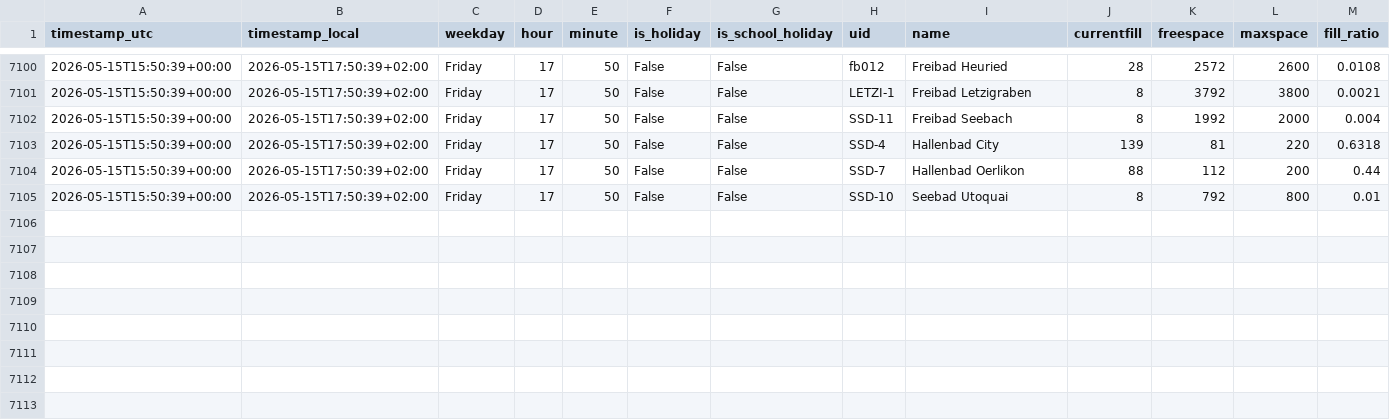
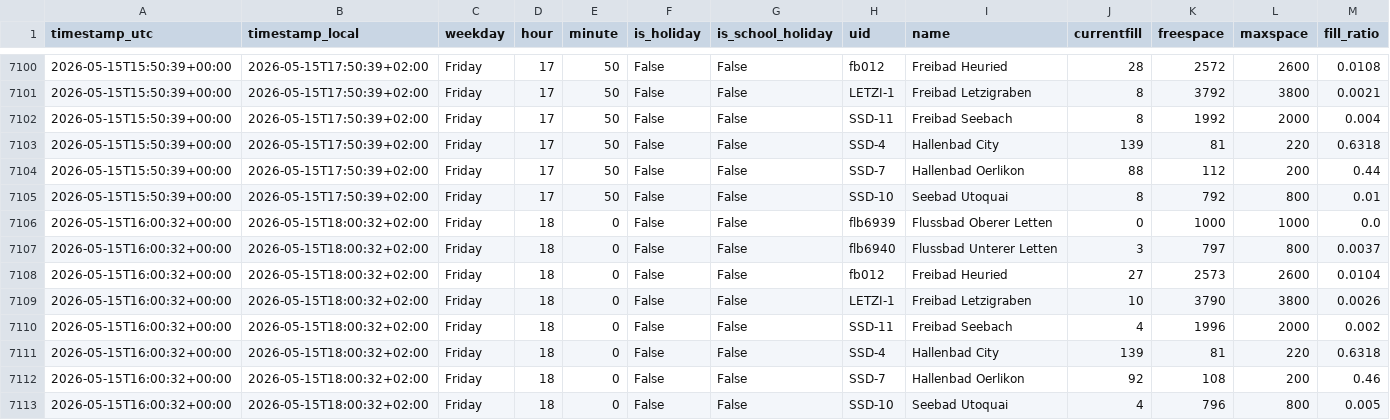
Before and after one commit to derbsq/Badi-Tracker, a CSV file: data/auslastung.csv, drawn as a sheet; only a part is shown, gaps mark what is left out.

Commit message:
data: snapshot 2026-05-15T16:00Z

```diff
--- a/data/auslastung.csv
+++ b/data/auslastung.csv
@@ -7105 +7105,9 @@ timestamp_utc,timestamp_local,weekday,hour,minute,is_holiday,is_school_holiday,u
 2026-05-15T15:50:39+00:00,2026-05-15T17:50:39+02:00,Friday,17,50,False,False,SSD-10,Seebad Utoquai,8,792,800,0.01
+2026-05-15T16:00:32+00:00,2026-05-15T18:00:32+02:00,Friday,18,0,False,False,flb6939,Flussbad Oberer Letten,0,1000,1000,0.0
+2026-05-15T16:00:32+00:00,2026-05-15T18:00:32+02:00,Friday,18,0,False,False,flb6940,Flussbad Unterer Letten,3,797,800,0.0037
+2026-05-15T16:00:32+00:00,2026-05-15T18:00:32+02:00,Friday,18,0,False,False,fb012,Freibad Heuried,27,2573,2600,0.0104
+2026-05-15T16:00:32+00:00,2026-05-15T18:00:32+02:00,Friday,18,0,False,False,LETZI-1,Freibad Letzigraben,10,3790,3800,0.0026
+2026-05-15T16:00:32+00:00,2026-05-15T18:00:32+02:00,Friday,18,0,False,False,SSD-11,Freibad Seebach,4,1996,2000,0.002
+2026-05-15T16:00:32+00:00,2026-05-15T18:00:32+02:00,Friday,18,0,False,False,SSD-4,Hallenbad City,139,81,220,0.6318
+2026-05-15T16:00:32+00:00,2026-05-15T18:00:32+02:00,Friday,18,0,False,False,SSD-7,Hallenbad Oerlikon,92,108,200,0.46
+2026-05-15T16:00:32+00:00,2026-05-15T18:00:32+02:00,Friday,18,0,False,False,SSD-10,Seebad Utoquai,4,796,800,0.005
```
